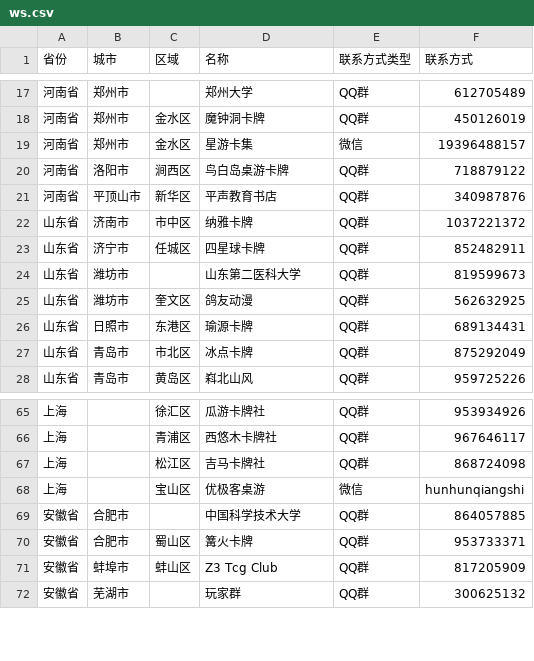
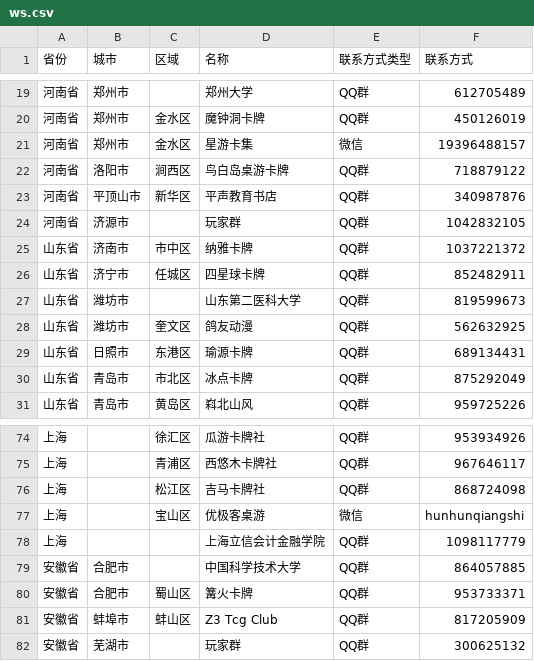
Before and after one commit to U-CLIMAX/TCGToolWS, a CSV file: src/assets/community/ws.csv, drawn as a sheet; only a part is shown, gaps mark what is left out; the diff covers the shown part only.

```diff
--- a/src/assets/community/ws.csv
+++ b/src/assets/community/ws.csv
@@ -21,2 +23,3 @@
 河南省,平顶山市,新华区,平声教育书店,QQ群,340987876
+河南省,济源市,,玩家群,QQ群,1042832105
 山东省,济南市,市中区,纳雅卡牌,QQ群,1037221372
@@ -68,2 +77,3 @@
 上海,,宝山区,优极客桌游,微信,hunhunqiangshi
+上海,,,上海立信会计金融学院,QQ群,1098117779
 安徽省,合肥市,,中国科学技术大学,QQ群,864057885
```
Also changed, not shown: 17 added rows and 3 edited cells elsewhere in this file.
